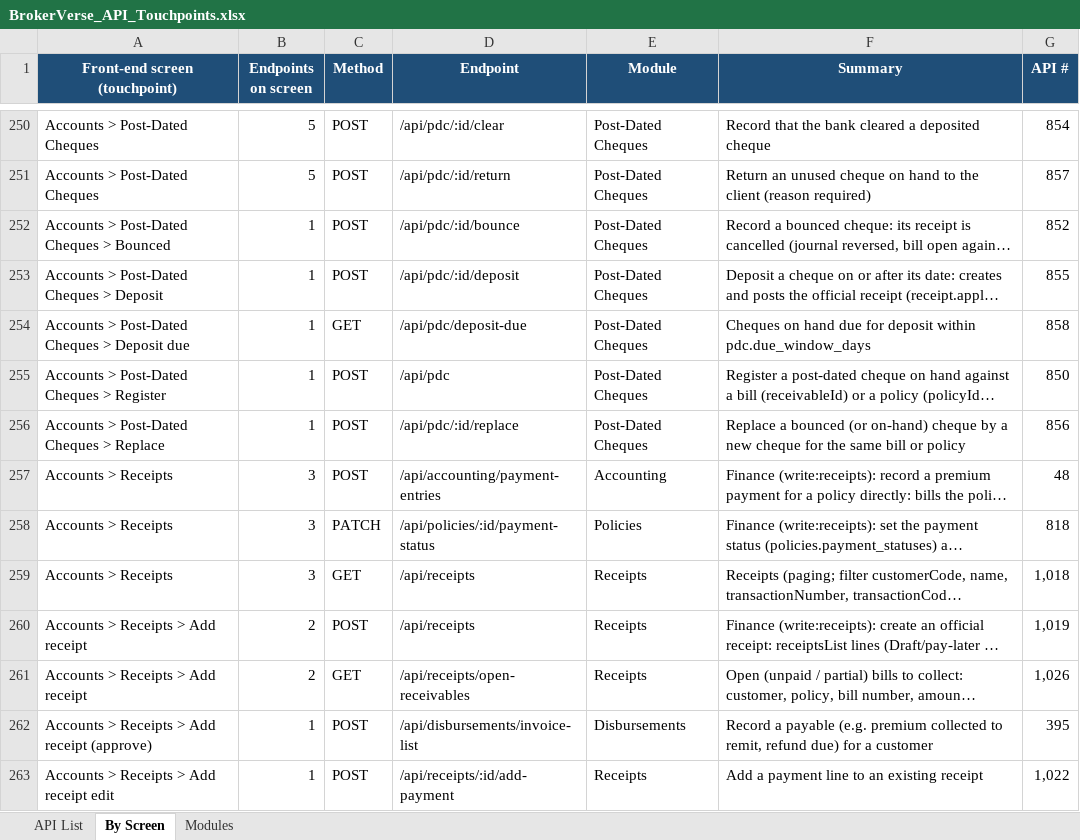
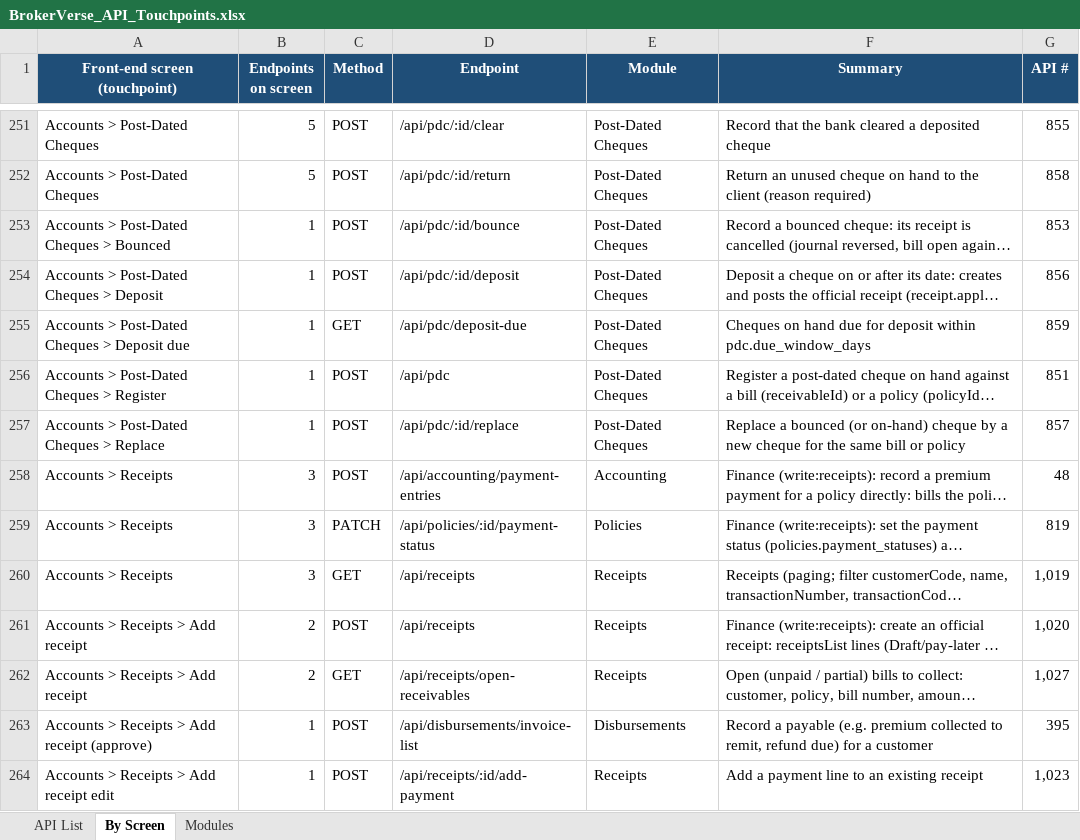
Before and after one commit to IortaTexhNXT-DEV/BDOI-OOTB, an Excel workbook: backend/docs/api/BrokerVerse_API_Touchpoints.xlsx, sheet By Screen, drawn as a sheet; only a part is shown, gaps mark what is left out; long unchanged cells end in …; values as stored, in another font and other column widths than the file's, no borders; addresses are those after the commit; the diff covers the shown part only; the diff names each change by its address in the sheet, - before the commit and + after, or states it on an @@ line.

```diff
--- a/backend/docs/api/BrokerVerse_API_Touchpoints.xlsx (sheet By Screen)
+++ b/backend/docs/api/BrokerVerse_API_Touchpoints.xlsx (sheet By Screen)
-G251 (API #): 854
+G251 (API #): 855
-G252 (API #): 857
+G252 (API #): 858
-G253 (API #): 852
+G253 (API #): 853
-G254 (API #): 855
+G254 (API #): 856
-G255 (API #): 858
+G255 (API #): 859
-G256 (API #): 850
+G256 (API #): 851
-G257 (API #): 856
+G257 (API #): 857
-G259 (API #): 818
+G259 (API #): 819
-G260 (API #): 1,018
+G260 (API #): 1,019
-G261 (API #): 1,019
+G261 (API #): 1,020
-G262 (API #): 1,026
+G262 (API #): 1,027
-G264 (API #): 1,022
+G264 (API #): 1,023
```
Also changed, not shown: 1 added row and 444 edited cells elsewhere in this sheet, sheet API List, sheet Modules, 4 other files.
